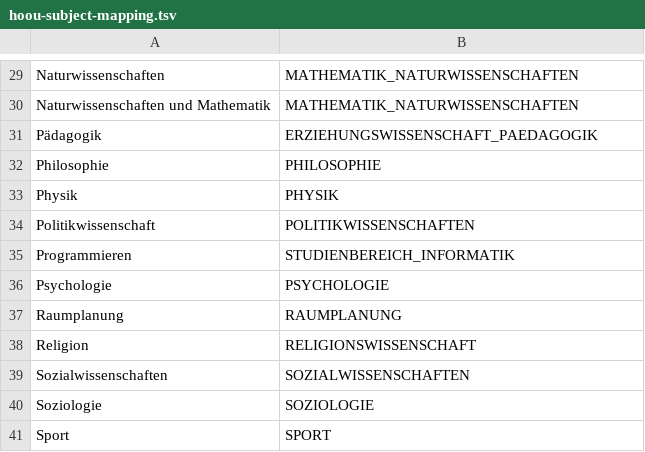
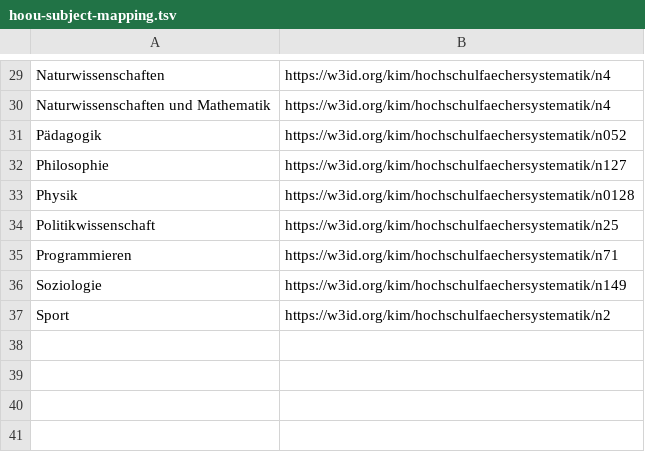
Before and after one commit to TIBHannover/oersi-etl, a TSV file: data/maps/hoou-subject-mapping.tsv, drawn as a sheet; only a part is shown, gaps mark what is left out; removed rows and columns are numbered as before the commit, all else as after; the diff covers the shown part only; the diff names each change by its address in the sheet, - before the commit and + after, or states it on an @@ line.

```diff
--- a/data/maps/hoou-subject-mapping.tsv
+++ b/data/maps/hoou-subject-mapping.tsv
-B29:B30: MATHEMATIK_NATURWISSENSCHAFTEN
+B29:B30: https://w3id.org/kim/hochschulfaechersystematik/n4
-B31: ERZIEHUNGSWISSENSCHAFT_PAEDAGOGIK
+B31: https://w3id.org/kim/hochschulfaechersystematik/n052
-B32: PHILOSOPHIE
+B32: https://w3id.org/kim/hochschulfaechersystematik/n127
-B33: PHYSIK
+B33: https://w3id.org/kim/hochschulfaechersystematik/n0128
-B34: POLITIKWISSENSCHAFTEN
+B34: https://w3id.org/kim/hochschulfaechersystematik/n25
-B35: STUDIENBEREICH_INFORMATIK
+B35: https://w3id.org/kim/hochschulfaechersystematik/n71
-row 36: Psychologie | PSYCHOLOGIE
-row 37: Raumplanung | RAUMPLANUNG
-row 38: Religion | RELIGIONSWISSENSCHAFT
-row 39: Sozialwissenschaften | SOZIALWISSENSCHAFTEN
-B36: SOZIOLOGIE
+B36: https://w3id.org/kim/hochschulfaechersystematik/n149
-B37: SPORT
+B37: https://w3id.org/kim/hochschulfaechersystematik/n2
```
Also changed, not shown: 28 edited cells elsewhere in this file, 2 other files.
